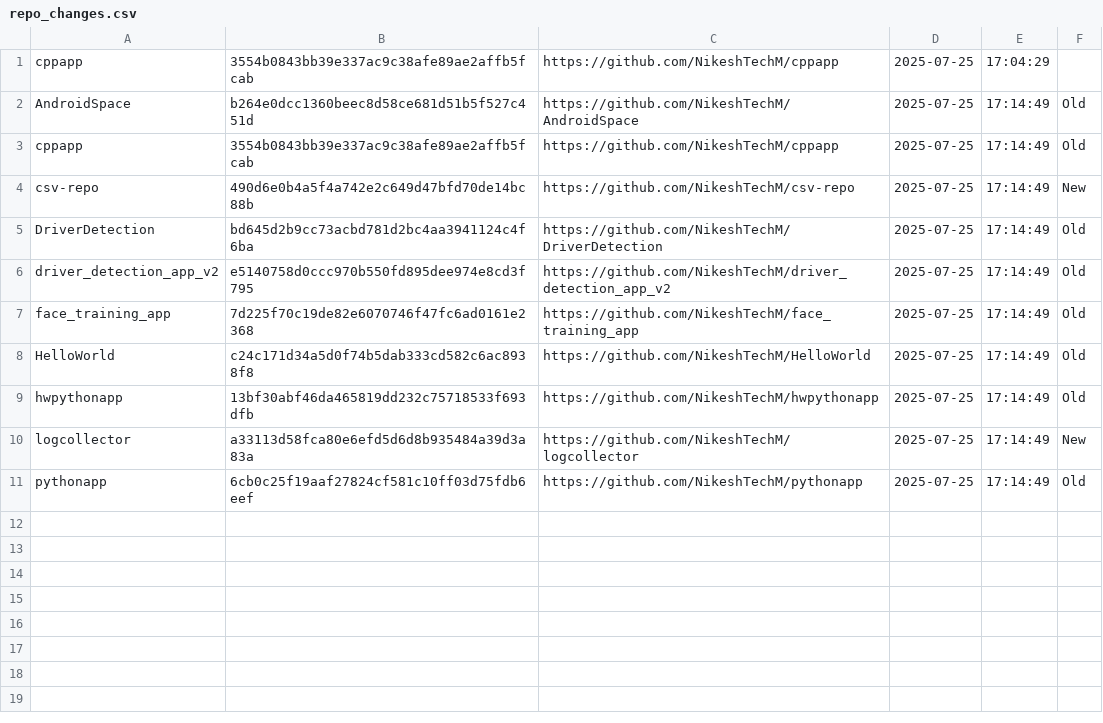
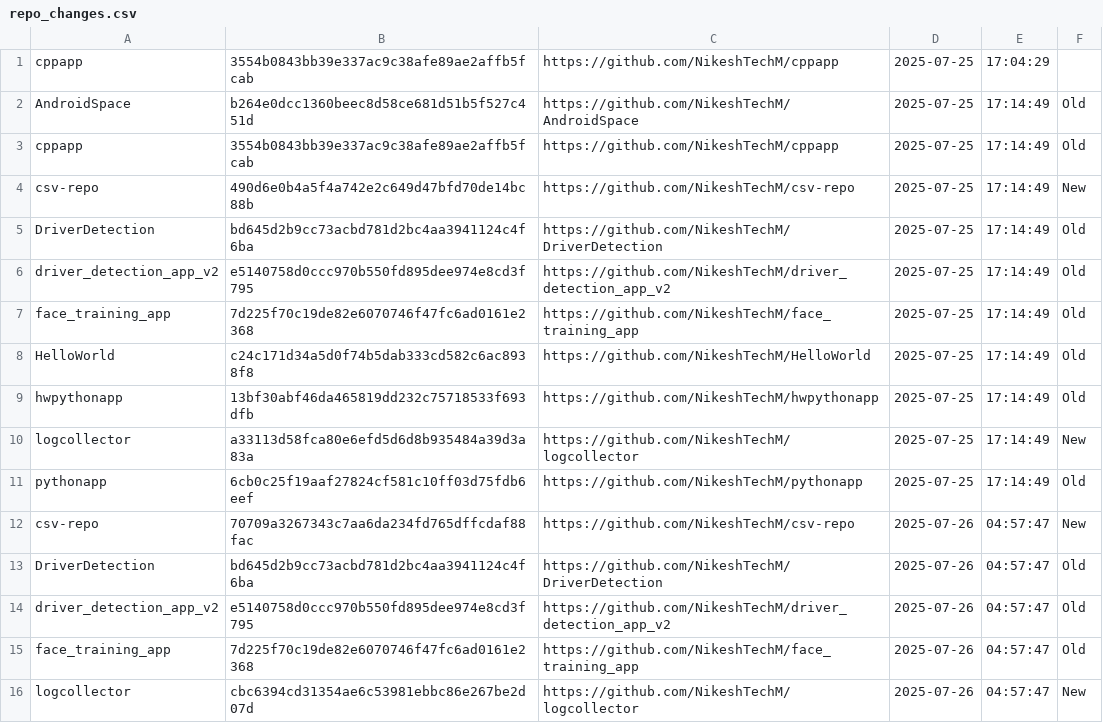
Before and after one commit to NikeshTechM/csv-repo, a CSV file: repo_changes.csv, drawn as a sheet; the diff names each change by its address in the sheet, - before the commit and + after, or states it on an @@ line.

Commit message:
Repo status update on 2025-07-26

```diff
--- a/repo_changes.csv
+++ b/repo_changes.csv
+row 12: csv-repo | 70709a3267343c7aa6da234fd765dffcdaf88fac | https://github.com/NikeshTechM/csv-repo | 2025-07-26 | 04:57:47 | New
+row 13: DriverDetection | bd645d2b9cc73acbd781d2bc4aa3941124c4f6ba | https://github.com/NikeshTechM/DriverDetection | 2025-07-26 | 04:57:47 | Old
+row 14: driver_detection_app_v2 | e5140758d0ccc970b550fd895dee974e8cd3f795 | https://github.com/NikeshTechM/driver_detection_app_v2 | 2025-07-26 | 04:57:47 | Old
+row 15: face_training_app | 7d225f70c19de82e6070746f47fc6ad0161e2368 | https://github.com/NikeshTechM/face_training_app | 2025-07-26 | 04:57:47 | Old
+row 16: logcollector | cbc6394cd31354ae6c53981ebbc86e267be2d07d | https://github.com/NikeshTechM/logcollector | 2025-07-26 | 04:57:47 | New
```
